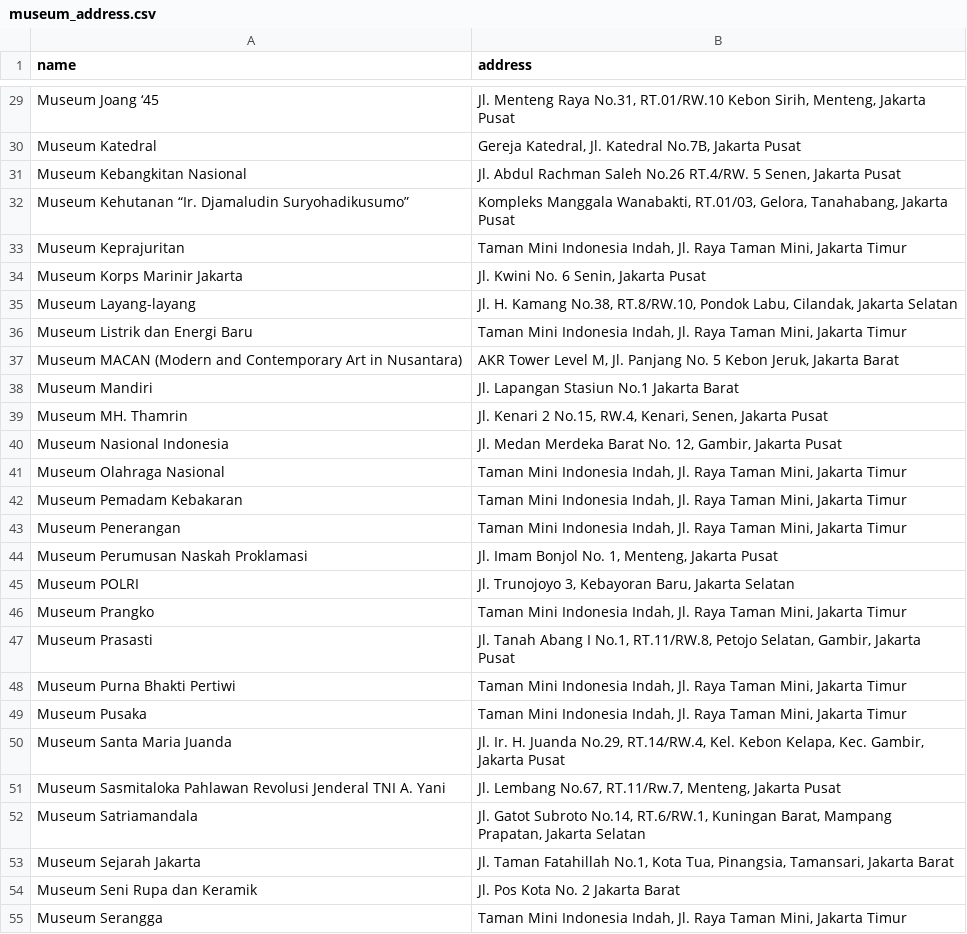
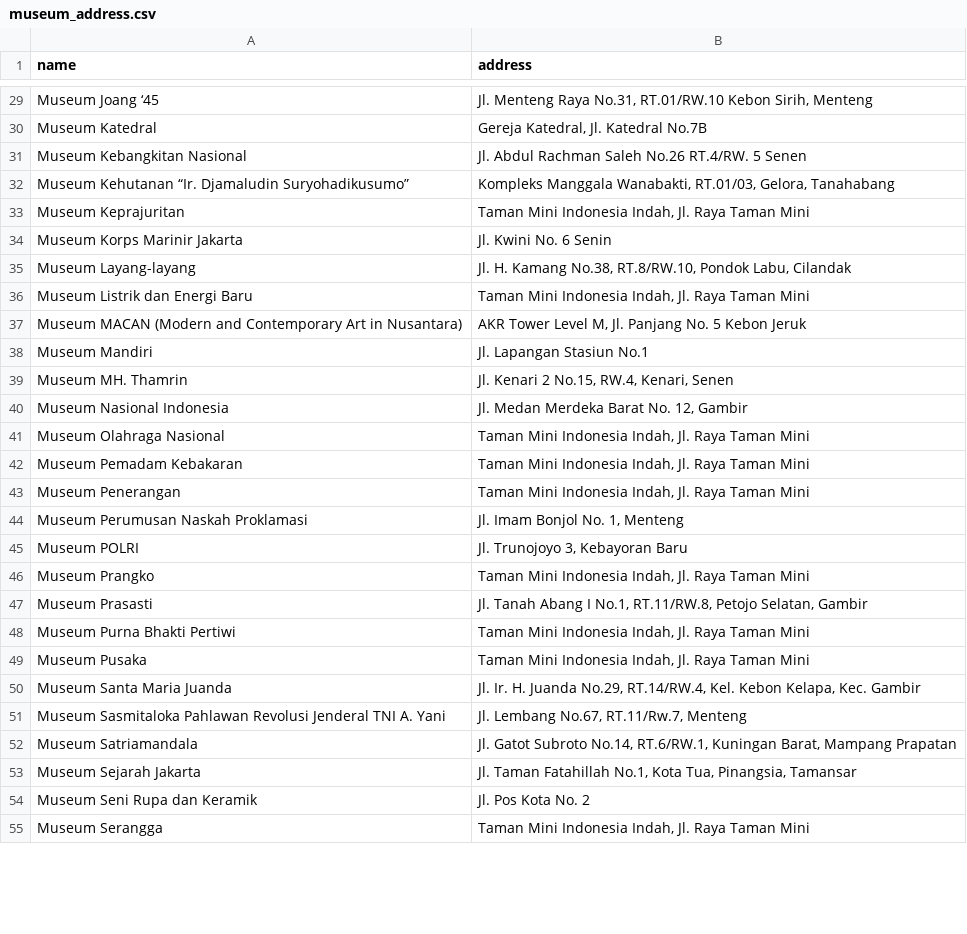
Before and after one commit to reykim7124/chatbot_recsys_museum, a CSV file: datasets/split_dataset/museum_address.csv, drawn as a sheet; only a part is shown, gaps mark what is left out; the diff covers the shown part only; the diff names each change by its address in the sheet, - before the commit and + after, or states it on an @@ line.

```diff
--- a/datasets/split_dataset/museum_address.csv
+++ b/datasets/split_dataset/museum_address.csv
-B29 (address): …Kebon Sirih, Menteng, Jakarta Pusat
+B29 (address): …Kebon Sirih, Menteng
-B30 (address): Gereja Katedral, Jl. Katedral No.7B, Jakarta Pusat
+B30 (address): Gereja Katedral, Jl. Katedral No.7B
-B31 (address): …RT.4/RW. 5 Senen, Jakarta Pusat
+B31 (address): …RT.4/RW. 5 Senen
-B32 (address): …RT.01/03, Gelora, Tanahabang, Jakarta Pusat
+B32 (address): …RT.01/03, Gelora, Tanahabang
-B33 (address): …Raya Taman Mini, Jakarta Timur
+B33 (address): …Raya Taman Mini
-B34 (address): Jl. Kwini No. 6 Senin, Jakarta Pusat
+B34 (address): Jl. Kwini No. 6 Senin
-B35 (address): …Pondok Labu, Cilandak, Jakarta Selatan
+B35 (address): …Pondok Labu, Cilandak
-B36 (address): …Raya Taman Mini, Jakarta Timur
+B36 (address): …Raya Taman Mini
-B37 (address): …5 Kebon Jeruk, Jakarta Barat
+B37 (address): …5 Kebon Jeruk
-B38 (address): Jl. Lapangan Stasiun No.1 Jakarta Barat
+B38 (address): Jl. Lapangan Stasiun No.1
-B39 (address): …RW.4, Kenari, Senen, Jakarta Pusat
+B39 (address): …RW.4, Kenari, Senen
-B40 (address): …No. 12, Gambir, Jakarta Pusat
+B40 (address): …No. 12, Gambir
-B41:B43 (address): …Raya Taman Mini, Jakarta Timur
+B41:B43 (address): …Raya Taman Mini
-B44 (address): Jl. Imam Bonjol No. 1, Menteng, Jakarta Pusat
+B44 (address): Jl. Imam Bonjol No. 1, Menteng
-B45 (address): Jl. Trunojoyo 3, Kebayoran Baru, Jakarta Selatan
+B45 (address): Jl. Trunojoyo 3, Kebayoran Baru
-B46 (address): …Raya Taman Mini, Jakarta Timur
+B46 (address): …Raya Taman Mini
-B47 (address): …Petojo Selatan, Gambir, Jakarta Pusat
+B47 (address): …Petojo Selatan, Gambir
-B48:B49 (address): …Raya Taman Mini, Jakarta Timur
+B48:B49 (address): …Raya Taman Mini
-B50 (address): …Kelapa, Kec. Gambir, Jakarta Pusat
+B50 (address): …Kelapa, Kec. Gambir
-B51 (address): …No.67, RT.11/Rw.7, Menteng, Jakarta Pusat
+B51 (address): …No.67, RT.11/Rw.7, Menteng
-B52 (address): …Barat, Mampang Prapatan, Jakarta Selatan
+B52 (address): …Barat, Mampang Prapatan
-B53 (address): …Tua, Pinangsia, Tamansari, Jakarta Barat
+B53 (address): …Tua, Pinangsia, Tamansar
-B54 (address): Jl. Pos Kota No. 2 Jakarta Barat
+B54 (address): Jl. Pos Kota No. 2
-B55 (address): …Raya Taman Mini, Jakarta Timur
+B55 (address): …Raya Taman Mini
```
Also changed, not shown: 33 edited cells elsewhere in this file, datasets/museums_binary.csv, datasets/split_dataset/address.csv, 6 other files.
